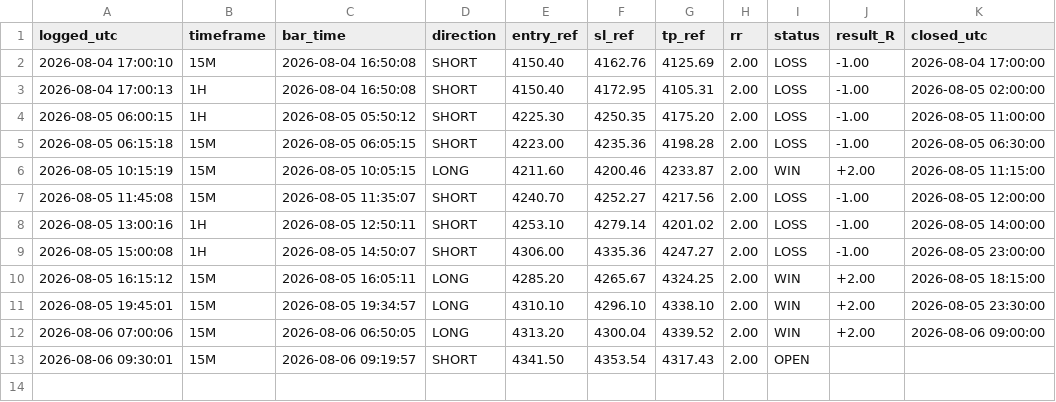
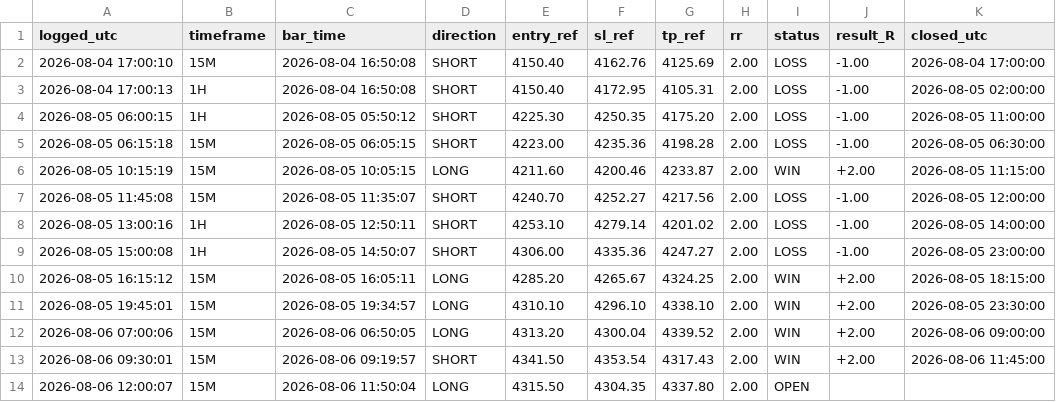
Before and after one commit to Edoardotrade/-xauusd-signal-bot, a CSV file: signals_log_rev.csv, drawn as a sheet.

```diff
--- a/signals_log_rev.csv
+++ b/signals_log_rev.csv
@@ -12,2 +12,3 @@ logged_utc,timeframe,bar_time,direction,entry_ref,sl_ref,tp_ref,rr,status,result
 2026-08-06 07:00:06,15M,2026-08-06 06:50:05,LONG,4313.20,4300.04,4339.52,2.00,WIN,+2.00,2026-08-06 09:00:00
-2026-08-06 09:30:01,15M,2026-08-06 09:19:57,SHORT,4341.50,4353.54,4317.43,2.00,OPEN,,
+2026-08-06 09:30:01,15M,2026-08-06 09:19:57,SHORT,4341.50,4353.54,4317.43,2.00,WIN,+2.00,2026-08-06 11:45:00
+2026-08-06 12:00:07,15M,2026-08-06 11:50:04,LONG,4315.50,4304.35,4337.80,2.00,OPEN,,
```
Also changed, not shown: 1 other file.
